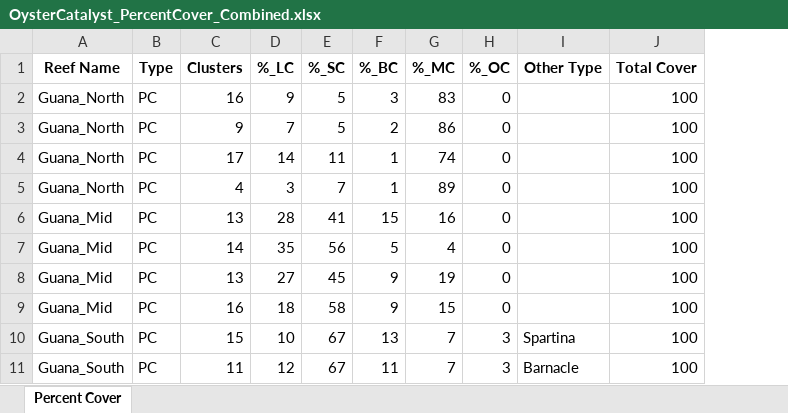
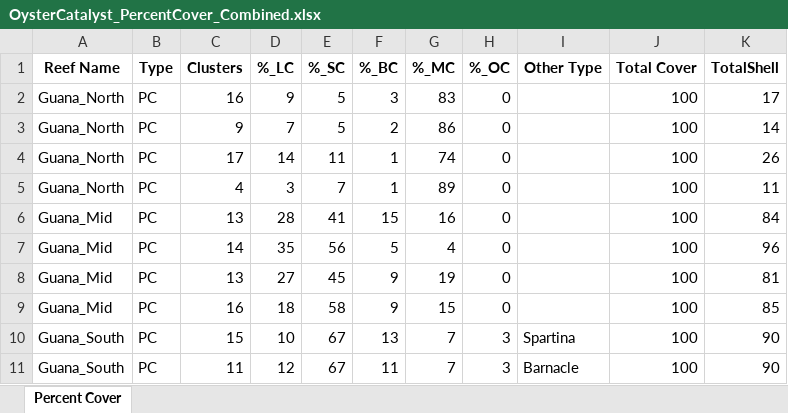
Before and after one commit to hprev30/OysterFauna, an Excel workbook: OysterCatalyst_PercentCover_Combined.xlsx, sheet Percent Cover, drawn as a sheet; only a part is shown; values as stored, in another font and other column widths than the file's, no borders; the diff names each change by its address in the sheet, - before the commit and + after, or states it on an @@ line.

Commit message:
Add files via upload

```diff
--- a/OysterCatalyst_PercentCover_Combined.xlsx (sheet Percent Cover)
+++ b/OysterCatalyst_PercentCover_Combined.xlsx (sheet Percent Cover)
+column K (TotalShell), rows 2-11: 17 | 14 | 26 | 11 | 84 | 96 | 81 | 85 | 90 | 90
```
